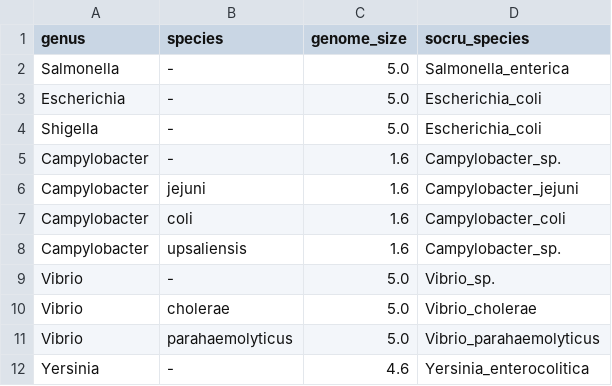
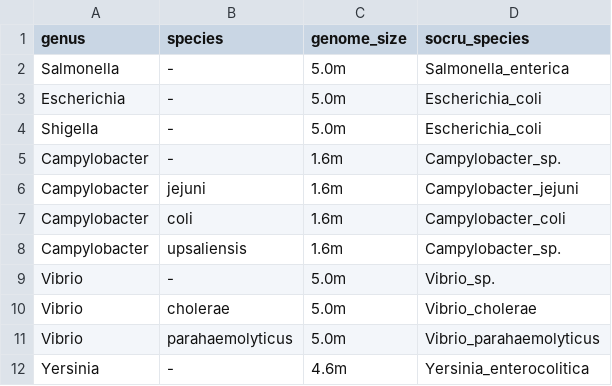
Before and after one commit to ncezid-biome/stylo, a TSV file: conf/lookup_table.tsv, drawn as a sheet.

```diff
--- a/conf/lookup_table.tsv
+++ b/conf/lookup_table.tsv
@@ -1,12 +1,12 @@
 genus	species	genome_size	socru_species
-Salmonella	-	5.0	Salmonella_enterica
-Escherichia	-	5.0	Escherichia_coli
-Shigella	-	5.0	Escherichia_coli
-Campylobacter	-	1.6	Campylobacter_sp.
-Campylobacter	jejuni	1.6	Campylobacter_jejuni
-Campylobacter	coli	1.6	Campylobacter_coli
-Campylobacter	upsaliensis	1.6	Campylobacter_sp.
-Vibrio	-	5.0	Vibrio_sp.
-Vibrio	cholerae	5.0	Vibrio_cholerae
-Vibrio	parahaemolyticus	5.0	Vibrio_parahaemolyticus
-Yersinia	-	4.6	Yersinia_enterocolitica
+Salmonella	-	5.0m	Salmonella_enterica
+Escherichia	-	5.0m	Escherichia_coli
+Shigella	-	5.0m	Escherichia_coli
+Campylobacter	-	1.6m	Campylobacter_sp.
+Campylobacter	jejuni	1.6m	Campylobacter_jejuni
+Campylobacter	coli	1.6m	Campylobacter_coli
+Campylobacter	upsaliensis	1.6m	Campylobacter_sp.
+Vibrio	-	5.0m	Vibrio_sp.
+Vibrio	cholerae	5.0m	Vibrio_cholerae
+Vibrio	parahaemolyticus	5.0m	Vibrio_parahaemolyticus
+Yersinia	-	4.6m	Yersinia_enterocolitica
```
Also changed, not shown: 15 other files.
